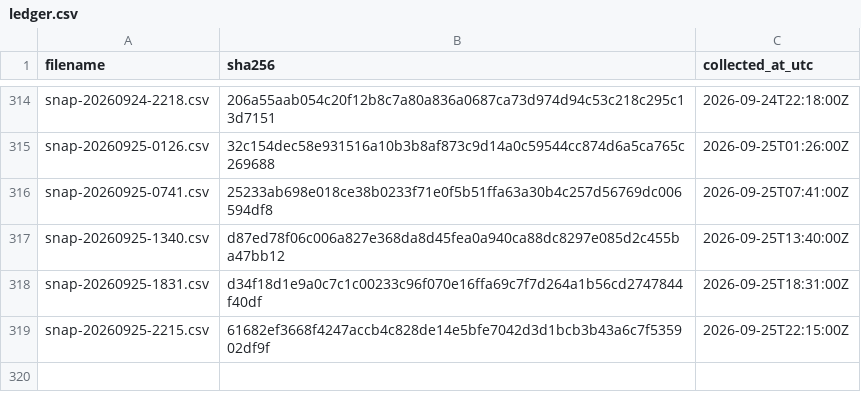
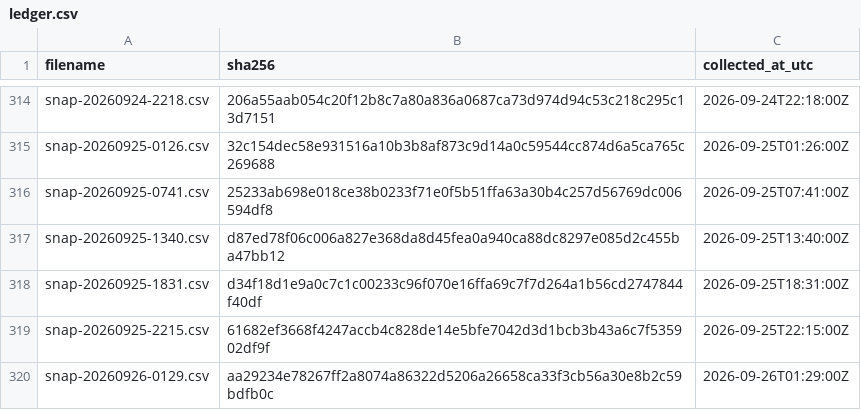
Before and after one commit to twill3c/hodo-hangenki, a CSV file: data/ledger.csv, drawn as a sheet; only a part is shown, gaps mark what is left out.

```diff
--- a/data/ledger.csv
+++ b/data/ledger.csv
@@ -319 +319,2 @@ snap-20260925-1831.csv,d34f18d1e9a0c7c1c00233c96f070e16ffa69c7f7d264a1b56cd27478
 snap-20260925-2215.csv,61682ef3668f4247accb4c828de14e5bfe7042d3d1bcb3b43a6c7f535902df9f,2026-09-25T22:15:00Z
+snap-20260926-0129.csv,aa29234e78267ff2a8074a86322d5206a26658ca33f3cb56a30e8b2c59bdfb0c,2026-09-26T01:29:00Z
```
Also changed, not shown: data/processed/lifetimes.csv, 21 other files.
